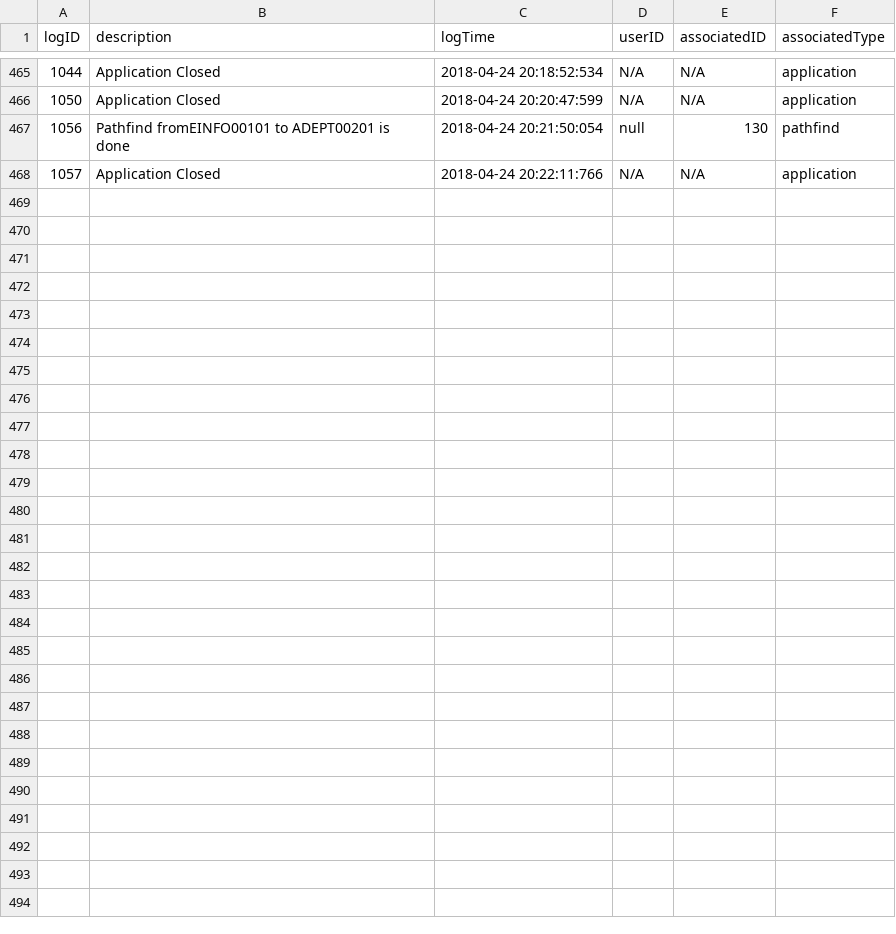
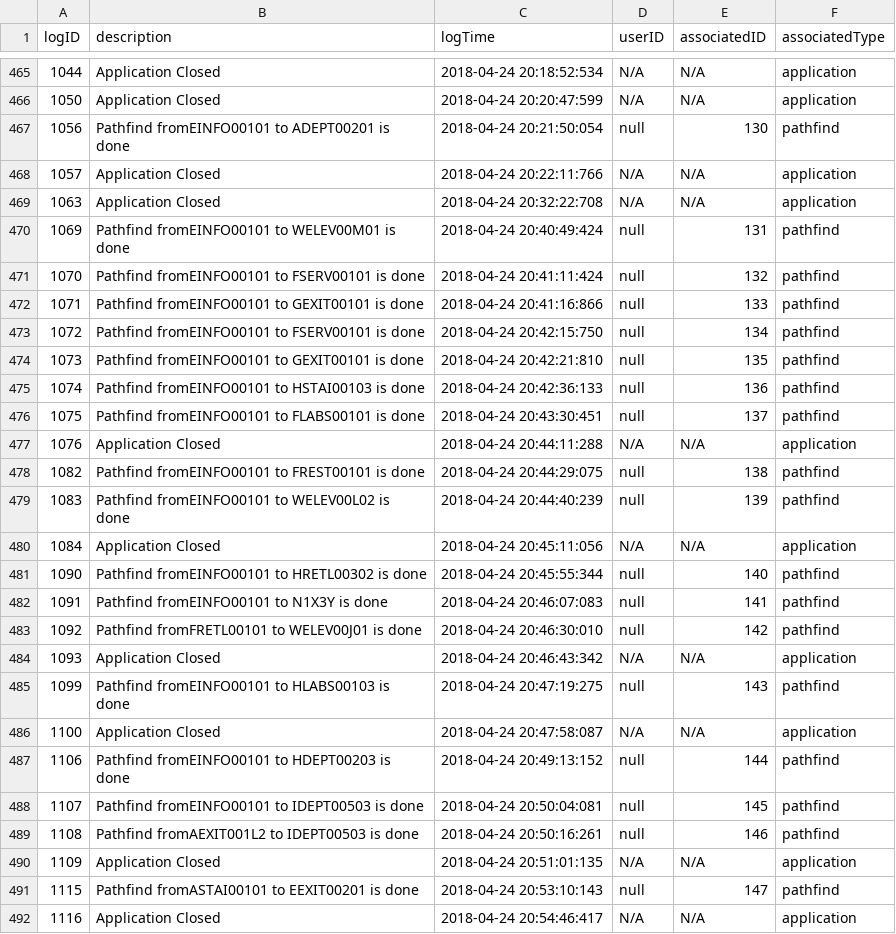
Before and after one commit to jgrimm3/Brigham-and-Womens-Pathfinding-Application, a CSV file: LogTable.csv, drawn as a sheet; only a part is shown, gaps mark what is left out.

```diff
--- a/LogTable.csv
+++ b/LogTable.csv
@@ -468 +468,25 @@ logID,description,logTime,userID,associatedID,associatedType
 1057,Application Closed,2018-04-24 20:22:11:766,N/A,N/A,application
+1063,Application Closed,2018-04-24 20:32:22:708,N/A,N/A,application
+1069,Pathfind fromEINFO00101 to WELEV00M01 is done,2018-04-24 20:40:49:424,null,131,pathfind
+1070,Pathfind fromEINFO00101 to FSERV00101 is done,2018-04-24 20:41:11:424,null,132,pathfind
+1071,Pathfind fromEINFO00101 to GEXIT00101 is done,2018-04-24 20:41:16:866,null,133,pathfind
+1072,Pathfind fromEINFO00101 to FSERV00101 is done,2018-04-24 20:42:15:750,null,134,pathfind
+1073,Pathfind fromEINFO00101 to GEXIT00101 is done,2018-04-24 20:42:21:810,null,135,pathfind
+1074,Pathfind fromEINFO00101 to HSTAI00103 is done,2018-04-24 20:42:36:133,null,136,pathfind
+1075,Pathfind fromEINFO00101 to FLABS00101 is done,2018-04-24 20:43:30:451,null,137,pathfind
+1076,Application Closed,2018-04-24 20:44:11:288,N/A,N/A,application
+1082,Pathfind fromEINFO00101 to FREST00101 is done,2018-04-24 20:44:29:075,null,138,pathfind
+1083,Pathfind fromEINFO00101 to WELEV00L02 is done,2018-04-24 20:44:40:239,null,139,pathfind
+1084,Application Closed,2018-04-24 20:45:11:056,N/A,N/A,application
+1090,Pathfind fromEINFO00101 to HRETL00302 is done,2018-04-24 20:45:55:344,null,140,pathfind
+1091,Pathfind fromEINFO00101 to N1X3Y is done,2018-04-24 20:46:07:083,null,141,pathfind
+1092,Pathfind fromFRETL00101 to WELEV00J01 is done,2018-04-24 20:46:30:010,null,142,pathfind
+1093,Application Closed,2018-04-24 20:46:43:342,N/A,N/A,application
+1099,Pathfind fromEINFO00101 to HLABS00103 is done,2018-04-24 20:47:19:275,null,143,pathfind
+1100,Application Closed,2018-04-24 20:47:58:087,N/A,N/A,application
+1106,Pathfind fromEINFO00101 to HDEPT00203 is done,2018-04-24 20:49:13:152,null,144,pathfind
+1107,Pathfind fromEINFO00101 to IDEPT00503 is done,2018-04-24 20:50:04:081,null,145,pathfind
+1108,Pathfind fromAEXIT001L2 to IDEPT00503 is done,2018-04-24 20:50:16:261,null,146,pathfind
+1109,Application Closed,2018-04-24 20:51:01:135,N/A,N/A,application
+1115,Pathfind fromASTAI00101 to EEXIT00201 is done,2018-04-24 20:53:10:143,null,147,pathfind
+1116,Application Closed,2018-04-24 20:54:46:417,N/A,N/A,application
```
Also changed, not shown: PathfinderTable.csv, 2 other files.
